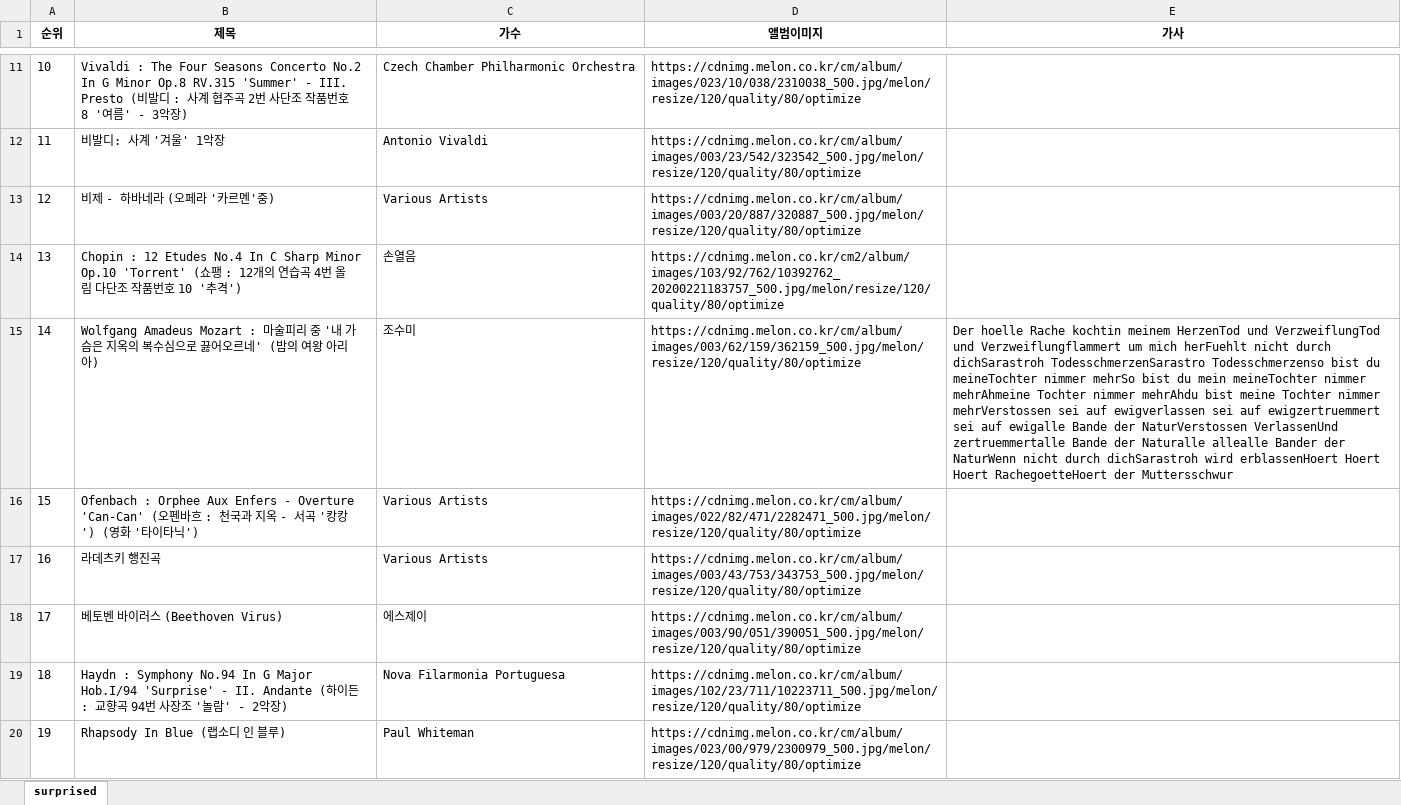
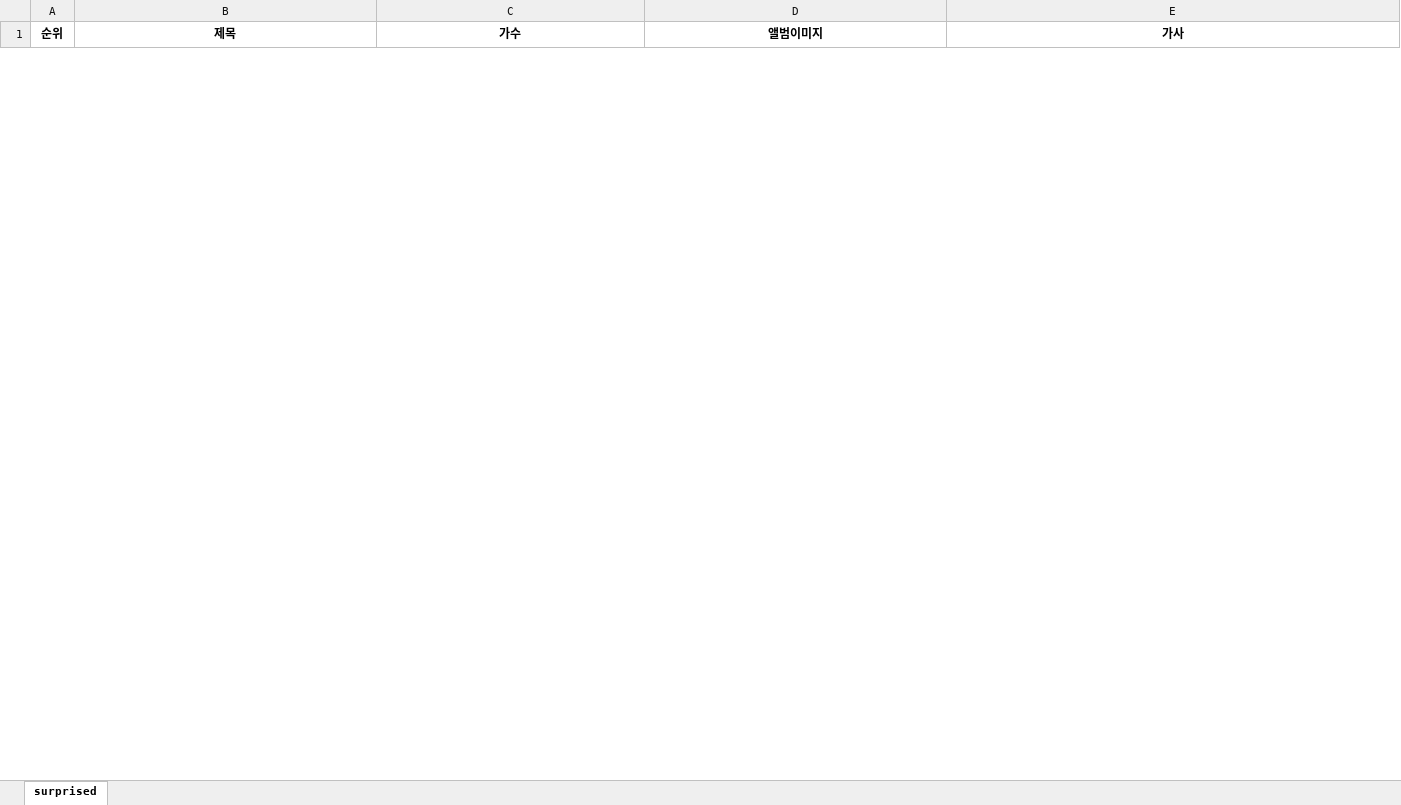
Before and after one commit to ITE-2023/MelonCrawling, an Excel workbook: dataset/surprised.xlsx, sheet surprised, drawn as a sheet; only a part is shown, gaps mark what is left out; values as stored, in another font and other column widths than the file's, no borders; removed rows and columns are numbered as before the commit, all else as after; the diff covers the shown part only; the diff names each change by its address in the sheet, - before the commit and + after, or states it on an @@ line.

```diff
--- a/dataset/surprised.xlsx (sheet surprised)
+++ b/dataset/surprised.xlsx (sheet surprised)
-row 11: 10 | Vivaldi : The Four Seasons Concerto No.2 In G Minor Op.8 RV.315 'Summer' - III. Presto (비발디 : 사계 협주곡 2번 사단조 작품번호 8 '여름' - 3악장) | Czech Chamber Philharmonic Orchestra | https://cdnimg.melon.co.kr/cm/album/images/023/10/038/2310038_500.jpg/melon/resize/120/quality/80/optimize
-row 12: 11 | 비발디: 사계 '겨울' 1악장 | Antonio Vivaldi | https://cdnimg.melon.co.kr/cm/album/images/003/23/542/323542_500.jpg/melon/resize/120/quality/80/optimize
-row 13: 12 | 비제 - 하바네라 (오페라 '카르멘'중) | Various Artists | https://cdnimg.melon.co.kr/cm/album/images/003/20/887/320887_500.jpg/melon/resize/120/quality/80/optimize
-row 14: 13 | Chopin : 12 Etudes No.4 In C Sharp Minor Op.10 'Torrent' (쇼팽 : 12개의 연습곡 4번 올림 다단조 작품번호 10 '추격') | 손열음 | https://cdnimg.melon.co.kr/cm2/album/images/103/92/762/10392762_20200221183757_500.jpg/melon/resize/120/quality/80/optimize
-row 15: 14 | Wolfgang Amadeus Mozart : 마술피리 중 '내 가슴은 지옥의 복수심으로 끓어오르네' (밤의 여왕 아리아) | 조수미 | https://cdnimg.melon.co.kr/cm/album/images/003/62/159/362159_500.jpg/melon/resize/120/quality/80/optimize | Der hoelle Rache kochtin meinem HerzenTod und VerzweiflungTod und Verzweiflungflammert um mich herFuehlt nicht durch dichSarastroh TodesschmerzenSarastro Todesschmerzenso bist du meineTochter nimmer mehrSo bist du mein meineTochter nimmer mehrAhmeine Tochter nimmer mehrAhdu bist meine Tochter nimmer mehrVerstossen sei auf ewigverlassen sei auf ewigzertruemmert sei auf ewigalle Bande der NaturVerstossen VerlassenUnd zertruemmertalle Bande der Naturalle allealle Bander der NaturWenn nicht durch dichSarastroh wird erblassenHoert Hoert Hoert RachegoetteHoert der Muttersschwur
-row 16: 15 | Ofenbach : Orphee Aux Enfers - Overture 'Can-Can' (오펜바흐 : 천국과 지옥 - 서곡 '캉캉') (영화 '타이타닉') | Various Artists | https://cdnimg.melon.co.kr/cm/album/images/022/82/471/2282471_500.jpg/melon/resize/120/quality/80/optimize
-row 17: 16 | 라데츠키 행진곡 | Various Artists | https://cdnimg.melon.co.kr/cm/album/images/003/43/753/343753_500.jpg/melon/resize/120/quality/80/optimize
-row 18: 17 | 베토벤 바이러스 (Beethoven Virus) | 에스제이 | https://cdnimg.melon.co.kr/cm/album/images/003/90/051/390051_500.jpg/melon/resize/120/quality/80/optimize
-row 19: 18 | Haydn : Symphony No.94 In G Major Hob.I/94 'Surprise' - II. Andante (하이든 : 교향곡 94번 사장조 '놀람' - 2악장) | Nova Filarmonia Portuguesa | https://cdnimg.melon.co.kr/cm/album/images/102/23/711/10223711_500.jpg/melon/resize/120/quality/80/optimize
-row 20: 19 | Rhapsody In Blue (랩소디 인 블루) | Paul Whiteman | https://cdnimg.melon.co.kr/cm/album/images/023/00/979/2300979_500.jpg/melon/resize/120/quality/80/optimize
```
Also changed, not shown: 41 added rows and 25 removed rows elsewhere in this sheet, 1 other file.
